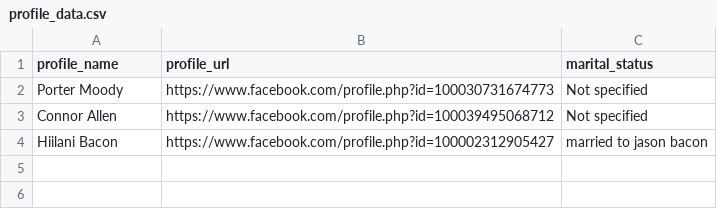
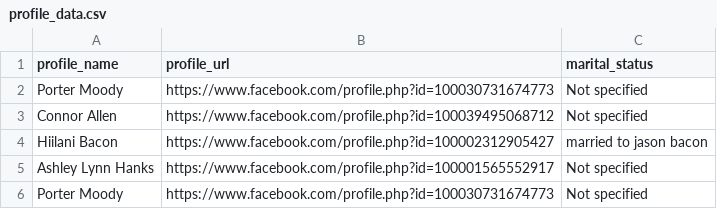
Before and after one commit to porterbmoody/facebook_profile_scraper, a CSV file: profile_data.csv, drawn as a sheet.

```diff
--- a/profile_data.csv
+++ b/profile_data.csv
@@ -4 +4,3 @@
 "Hiilani Bacon","https://www.facebook.com/profile.php?id=100002312905427","married to jason bacon"
+"Ashley Lynn Hanks","https://www.facebook.com/profile.php?id=100001565552917","Not specified"
+"Porter Moody","https://www.facebook.com/profile.php?id=100030731674773","Not specified"
```
Also changed, not shown: 3 other files.
